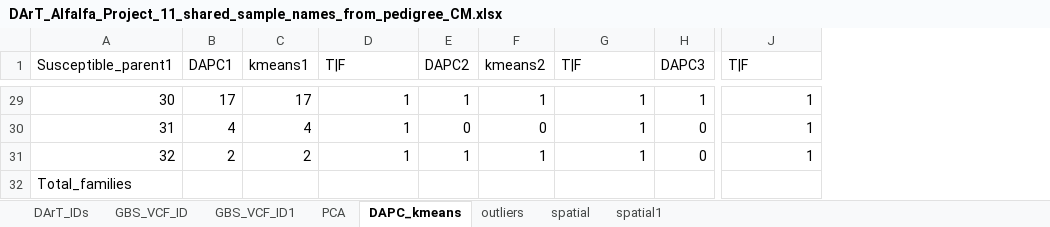
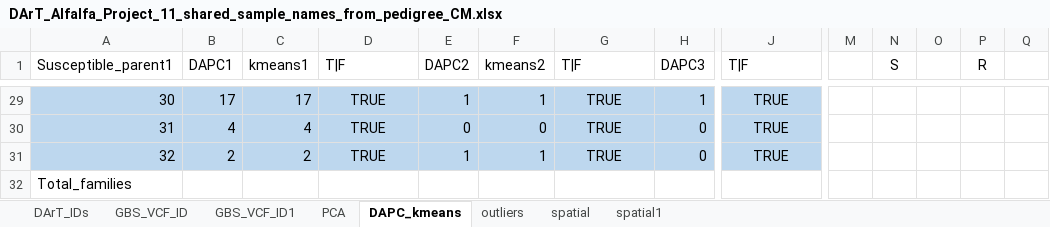
Before and after one commit to cculma/Roza_2019, an Excel workbook: pheno_data/DArT_Alfalfa_Project_11_shared_sample_names_from_pedigree_CM.xlsx, sheet DAPC_kmeans, drawn as a sheet; only a part is shown, gaps mark what is left out; values as stored, in another font and other column widths than the file's, no borders; the diff covers the shown part only; the diff names each change by its address in the sheet, - before the commit and + after, or states it on an @@ line.

```diff
--- a/pheno_data/DArT_Alfalfa_Project_11_shared_sample_names_from_pedigree_CM.xlsx (sheet DAPC_kmeans)
+++ b/pheno_data/DArT_Alfalfa_Project_11_shared_sample_names_from_pedigree_CM.xlsx (sheet DAPC_kmeans)
+column M, empty
+column N (S), empty
+column O, empty
+column P (R), empty
+column Q, empty
-A29:J31 fill: none
+A29:J31 fill: #BDD7EE
-D29:D31 alignment: right
+D29:D31 alignment: center
-D29:D31 (T|F): 1
+D29:D31 (T|F): TRUE
-G29:G31 (T|F): 1
+G29:G31 (T|F): TRUE
-G29:G31 alignment: right
+G29:G31 alignment: center
-J29:J31 alignment: right
+J29:J31 alignment: center
-J29:J31 (T|F): 1
+J29:J31 (T|F): TRUE
```
Also changed, not shown: 1 added column, 81 edited cells and cell formats elsewhere in this sheet, sheet PCA, charts or pictures.
